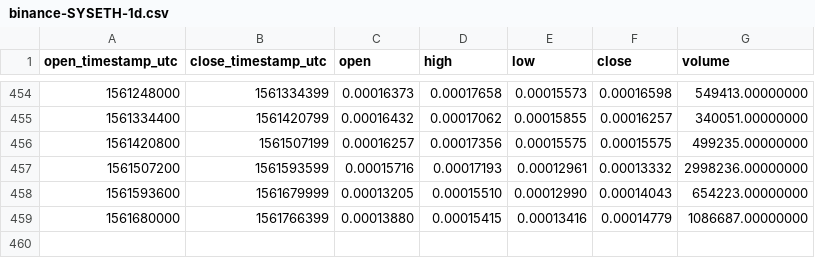
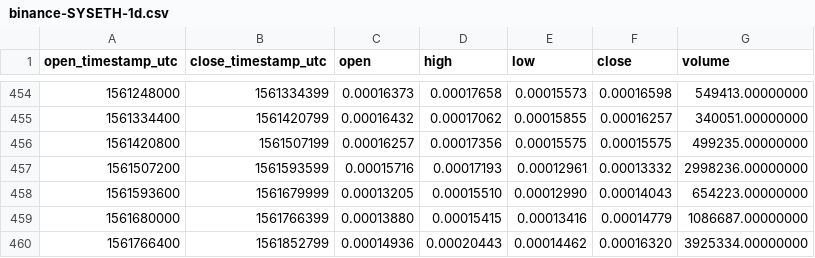
Before and after one commit to cryptobigbro/binance-SYSETH, a CSV file: binance-SYSETH-1d.csv, drawn as a sheet; only a part is shown, gaps mark what is left out; the diff names each change by its address in the sheet, - before the commit and + after, or states it on an @@ line.

```diff
--- a/binance-SYSETH-1d.csv
+++ b/binance-SYSETH-1d.csv
+row 460: 1561766400 | 1561852799 | 0.00014936 | 0.00020443 | 0.00014462 | 0.00016320 | 3925334.00000000
```
Also changed, not shown: binance-SYSETH-1h.csv.
